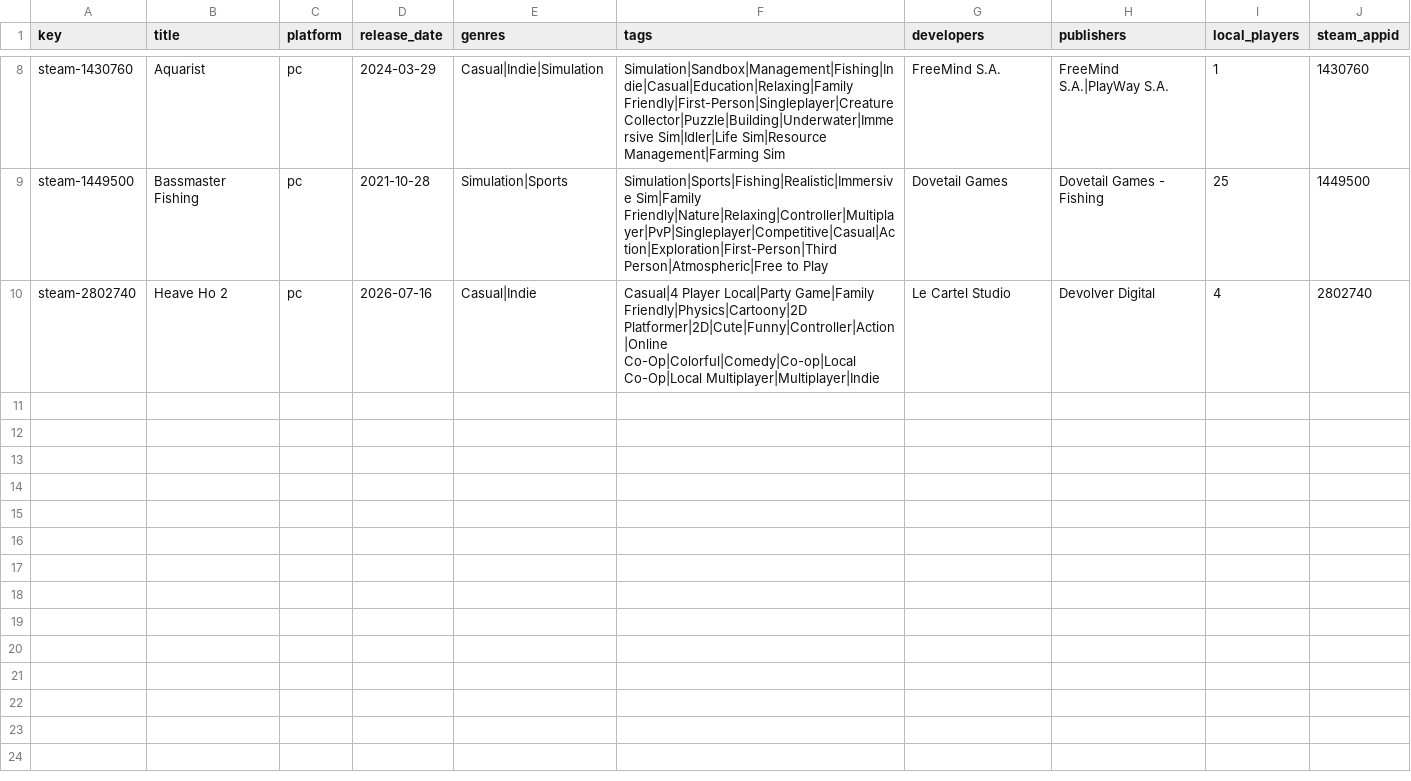
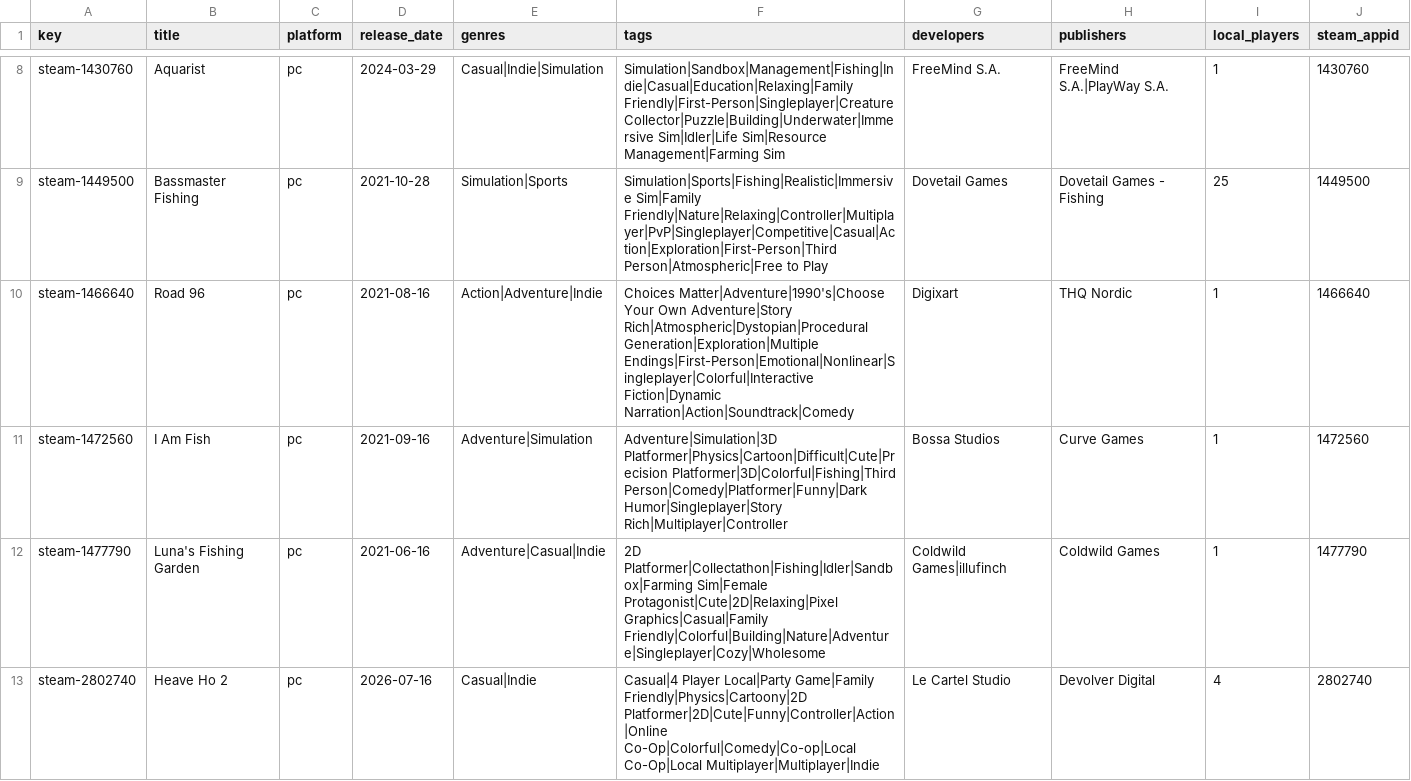
Before and after one commit to jeremybris/PlayOut-metadata, a CSV file: data/steam/15.csv, drawn as a sheet; only a part is shown, gaps mark what is left out; the diff names each change by its address in the sheet, - before the commit and + after, or states it on an @@ line.

```diff
--- a/data/steam/15.csv
+++ b/data/steam/15.csv
+row 10: steam-1466640 | Road 96 | pc | 2021-08-16 | Action|Adventure|Indie | Choices Matter|Adventure|1990's|Choose Your Own Adventure|Story Rich|Atmospheric|Dystopian|Procedural Generation|Exploration|Multiple Endings|First-Person|Emotional|Nonlinear|Singleplayer|Colorful|Interactive Fiction|Dynamic Narration|Action|Soundtrack|Comedy | Digixart | THQ Nordic | 1 | 1466640
+row 11: steam-1472560 | I Am Fish | pc | 2021-09-16 | Adventure|Simulation | Adventure|Simulation|3D Platformer|Physics|Cartoon|Difficult|Cute|Precision Platformer|3D|Colorful|Fishing|Third Person|Comedy|Platformer|Funny|Dark Humor|Singleplayer|Story Rich|Multiplayer|Controller | Bossa Studios | Curve Games | 1 | 1472560
+row 12: steam-1477790 | Luna's Fishing Garden | pc | 2021-06-16 | Adventure|Casual|Indie | 2D Platformer|Collectathon|Fishing|Idler|Sandbox|Farming Sim|Female Protagonist|Cute|2D|Relaxing|Pixel Graphics|Casual|Family Friendly|Colorful|Building|Nature|Adventure|Singleplayer|Cozy|Wholesome | Coldwild Games|illufinch | Coldwild Games | 1 | 1477790
```
